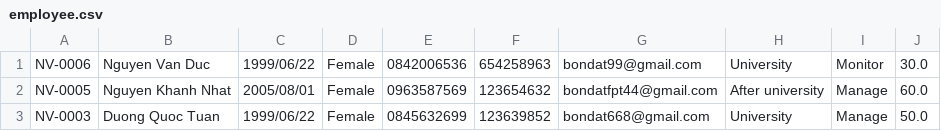
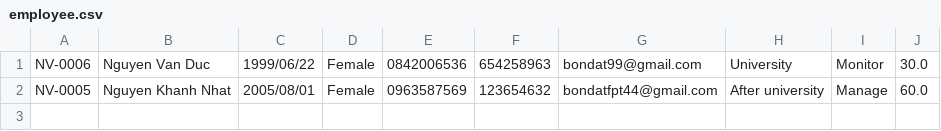
Before and after one commit to bondatfpt/C0523G1_Nguyen_Chinh_Dat_Module_2, a CSV file: case_study_module_2/furama_resort/data/employee.csv, drawn as a sheet.

```diff
--- a/case_study_module_2/furama_resort/data/employee.csv
+++ b/case_study_module_2/furama_resort/data/employee.csv
@@ -2,2 +2 @@ NV-0006,Nguyen Van Duc,1999/06/22,Female,0842006536,654258963,bondat99@gmail.com
 NV-0005,Nguyen Khanh Nhat,2005/08/01,Female,0963587569,123654632,bondatfpt44@gmail.com,After university,Manage,60.0
-NV-0003,Duong Quoc Tuan,1999/06/22,Female,0845632699,123639852,bondat668@gmail.com,University,Manage,50.0
```
Also changed, not shown: out/production/C0523G1_Nguyen_Chinh_Dat_Module_2/case_study_module_2/furama_resort/data/employee.csv, 37 other files.
